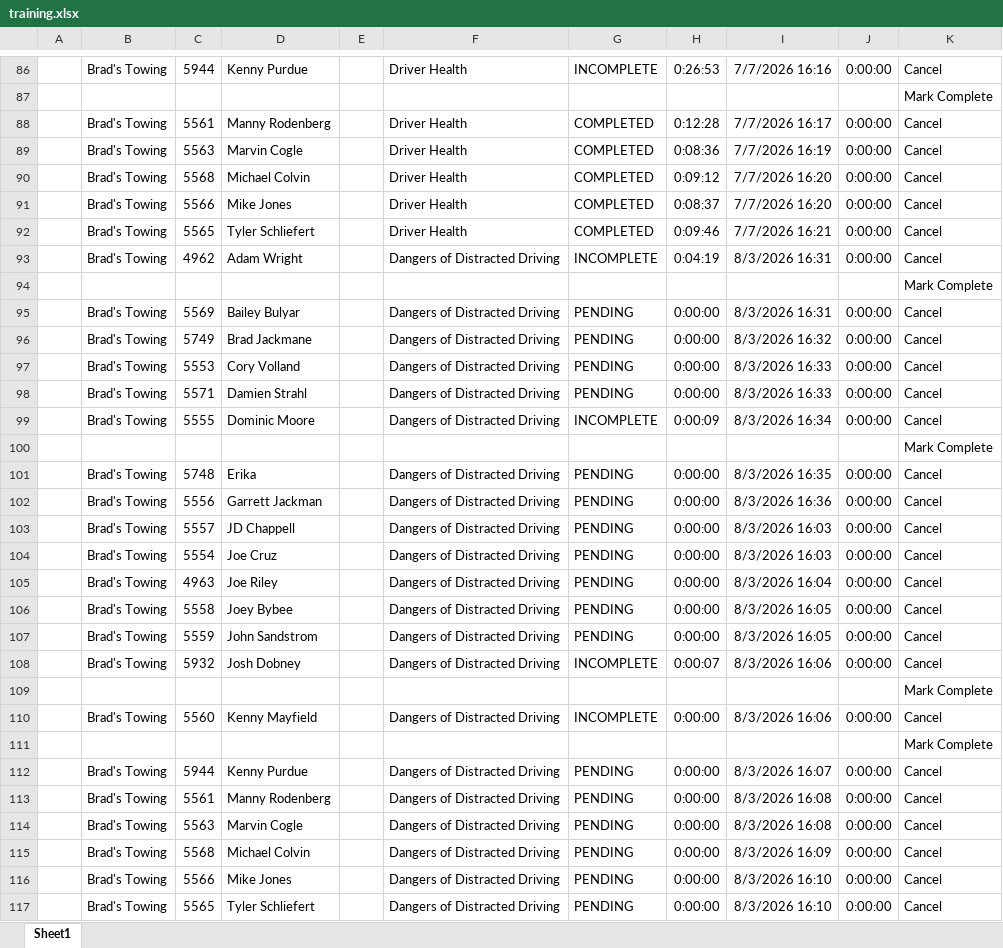
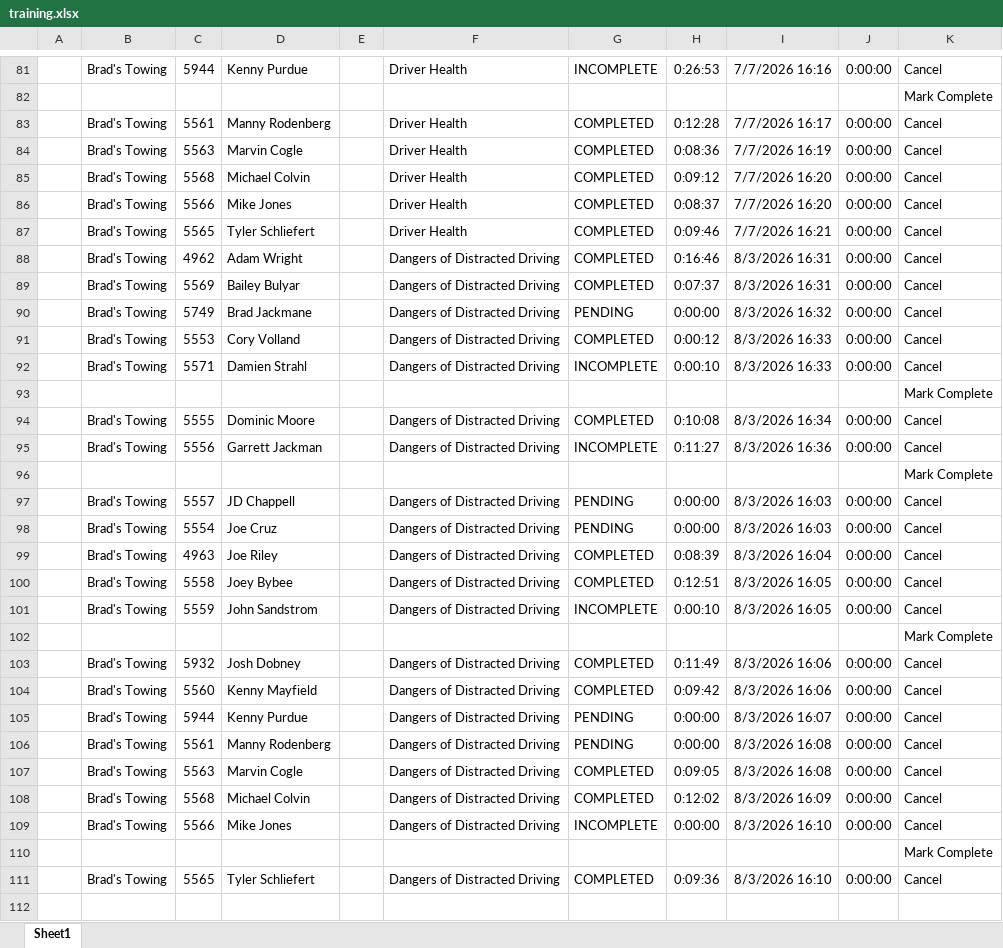
Before and after one commit to jmullins-DEN/Brads-Towing, an Excel workbook: training.xlsx, sheet Sheet1, drawn as a sheet; only a part is shown, gaps mark what is left out; values as stored, in another font and other column widths than the file's, no borders; removed rows and columns are numbered as before the commit, all else as after; the diff covers the shown part only; the diff names each change by its address in the sheet, - before the commit and + after, or states it on an @@ line.

Commit message:
Update training.xlsx (weekly dashboard refresh)

```diff
--- a/training.xlsx (sheet Sheet1)
+++ b/training.xlsx (sheet Sheet1)
-G88: INCOMPLETE
+G88: COMPLETED
-H88: 0:04:19
+H88: 0:16:46
+row 89:  | Brad's Towing | 5569 | Bailey Bulyar |  | Dangers of Distracted Driving | COMPLETED | 0:07:37 | 8/3/2026 16:31 | 0:00:00 | Cancel
@@ row 96 moved to row 90: Brad's Towing @@
+row 91:  | Brad's Towing | 5553 | Cory Volland |  | Dangers of Distracted Driving | COMPLETED | 0:00:12 | 8/3/2026 16:33 | 0:00:00 | Cancel
+row 92:  | Brad's Towing | 5571 | Damien Strahl |  | Dangers of Distracted Driving | INCOMPLETE | 0:00:10 | 8/3/2026 16:33 | 0:00:00 | Cancel
-row 95:  | Brad's Towing | 5569 | Bailey Bulyar |  | Dangers of Distracted Driving | PENDING | 0:00:00 | 8/3/2026 16:31 | 0:00:00 | Cancel
-row 97:  | Brad's Towing | 5553 | Cory Volland |  | Dangers of Distracted Driving | PENDING | 0:00:00 | 8/3/2026 16:33 | 0:00:00 | Cancel
-row 98:  | Brad's Towing | 5571 | Damien Strahl |  | Dangers of Distracted Driving | PENDING | 0:00:00 | 8/3/2026 16:33 | 0:00:00 | Cancel
-G94: INCOMPLETE
+G94: COMPLETED
-H94: 0:00:09
+H94: 0:10:08
+row 95:  | Brad's Towing | 5556 | Garrett Jackman |  | Dangers of Distracted Driving | INCOMPLETE | 0:11:27 | 8/3/2026 16:36 | 0:00:00 | Cancel
-row 101:  | Brad's Towing | 5748 | Erika |  | Dangers of Distracted Driving | PENDING | 0:00:00 | 8/3/2026 16:35 | 0:00:00 | Cancel
-row 102:  | Brad's Towing | 5556 | Garrett Jackman |  | Dangers of Distracted Driving | PENDING | 0:00:00 | 8/3/2026 16:36 | 0:00:00 | Cancel
-G99:G100: PENDING
+G99:G100: COMPLETED
-H99: 0:00:00
+H99: 0:08:39
-H100: 0:00:00
+H100: 0:12:51
-G101: PENDING
+G101: INCOMPLETE
-H101: 0:00:00
+H101: 0:00:10
-row 108:  | Brad's Towing | 5932 | Josh Dobney |  | Dangers of Distracted Driving | INCOMPLETE | 0:00:07 | 8/3/2026 16:06 | 0:00:00 | Cancel
+row 103:  | Brad's Towing | 5932 | Josh Dobney |  | Dangers of Distracted Driving | COMPLETED | 0:11:49 | 8/3/2026 16:06 | 0:00:00 | Cancel
-G104: INCOMPLETE
+G104: COMPLETED
-H104: 0:00:00
+H104: 0:09:42
-row 111:  |  |  |  |  |  |  |  |  |  | Mark Complete
-G107:G108: PENDING
+G107:G108: COMPLETED
-H107: 0:00:00
+H107: 0:09:05
-H108: 0:00:00
+H108: 0:12:02
-G109: PENDING
+G109: INCOMPLETE
@@ row 70 moved to row 110: Mark Complete @@
-G111: PENDING
+G111: COMPLETED
-H111: 0:00:00
+H111: 0:09:36
```
Also changed, not shown: 1 added row and 5 removed rows elsewhere in this sheet.
